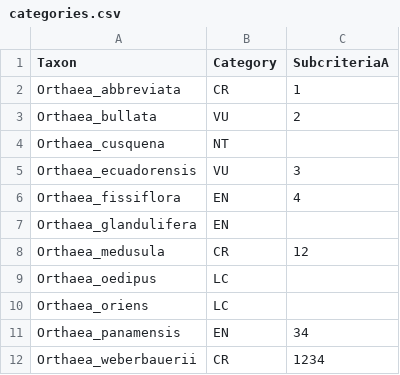
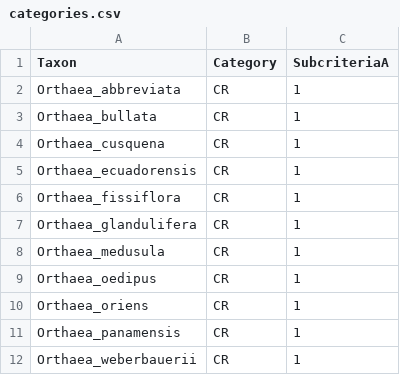
Before and after one commit to nrsalinas/ackbar, a CSV file: categories.csv, drawn as a sheet.

```diff
--- a/categories.csv
+++ b/categories.csv
@@ -2,11 +2,11 @@ Taxon,Category,SubcriteriaA
 Orthaea_abbreviata,CR,1
-Orthaea_bullata,VU,2
-Orthaea_cusquena,NT,
-Orthaea_ecuadorensis,VU,3
-Orthaea_fissiflora,EN,4
-Orthaea_glandulifera,EN,
-Orthaea_medusula,CR,12
-Orthaea_oedipus,LC,
-Orthaea_oriens,LC,
-Orthaea_panamensis,EN,34
-Orthaea_weberbauerii,CR,1234
+Orthaea_bullata,CR,1
+Orthaea_cusquena,CR,1
+Orthaea_ecuadorensis,CR,1
+Orthaea_fissiflora,CR,1
+Orthaea_glandulifera,CR,1
+Orthaea_medusula,CR,1
+Orthaea_oedipus,CR,1
+Orthaea_oriens,CR,1
+Orthaea_panamensis,CR,1
+Orthaea_weberbauerii,CR,1
```
Also changed, not shown: 5 other files.
